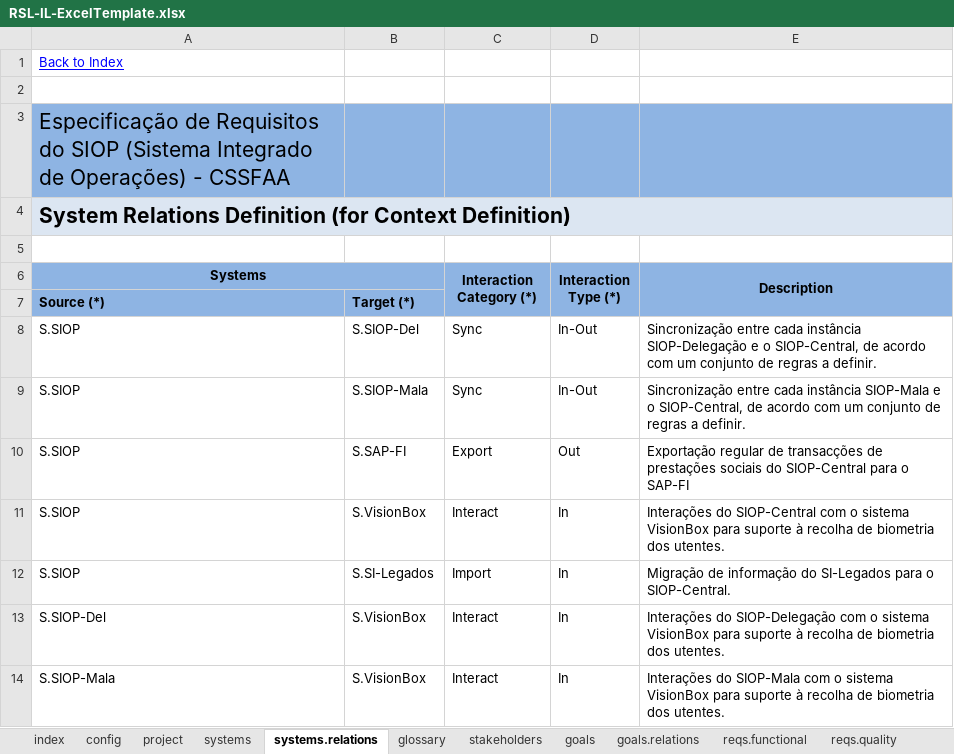
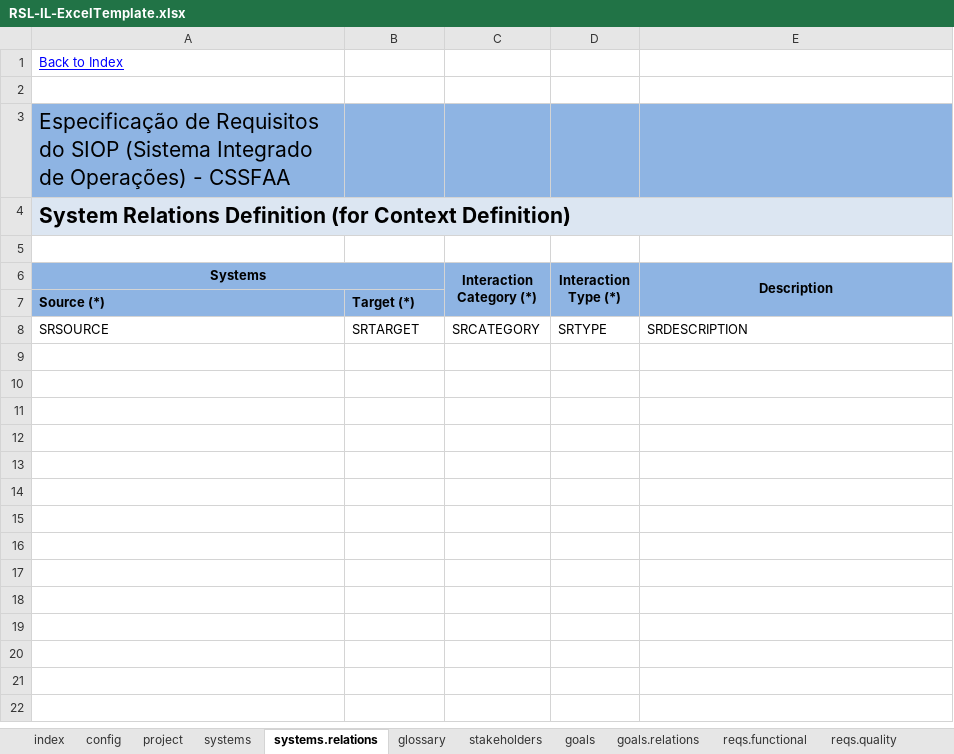
Before and after one commit to apribeiro/RSLingo-Studio, an Excel workbook: Templates/RSL-IL-ExcelTemplate.xlsx, sheet systems.relations, drawn as a sheet; values as stored, in another font and other column widths than the file's, no borders; removed rows and columns are numbered as before the commit, all else as after; the diff names each change by its address in the sheet, - before the commit and + after, or states it on an @@ line.

```diff
--- a/Templates/RSL-IL-ExcelTemplate.xlsx (sheet systems.relations)
+++ b/Templates/RSL-IL-ExcelTemplate.xlsx (sheet systems.relations)
-row 8: S.SIOP | S.SIOP-Del | Sync | In-Out | Sincronização entre cada instância SIOP-Delegação e o SIOP-Central, de acordo com um conjunto de regras a definir.
-row 9: S.SIOP | S.SIOP-Mala | Sync | In-Out | Sincronização entre cada instância SIOP-Mala e o SIOP-Central, de acordo com um conjunto de regras a definir.
-row 10: S.SIOP | S.SAP-FI | Export | Out | Exportação regular de transacções de prestações sociais do SIOP-Central para o SAP-FI
-row 11: S.SIOP | S.VisionBox | Interact | In | Interações do SIOP-Central com o sistema VisionBox para suporte à recolha de biometria dos utentes.
-row 12: S.SIOP | S.SI-Legados | Import | In | Migração de informação do SI-Legados para o SIOP-Central.
-row 13: S.SIOP-Del | S.VisionBox | Interact | In | Interações do SIOP-Delegação com o sistema VisionBox para suporte à recolha de biometria dos utentes.
-row 14: S.SIOP-Mala | S.VisionBox | Interact | In | Interações do SIOP-Mala com o sistema VisionBox para suporte à recolha de biometria dos utentes.
+row 8: SRSOURCE | SRTARGET | SRCATEGORY | SRTYPE | SRDESCRIPTION
```
Also changed, not shown: sheet glossary, sheet systems.
